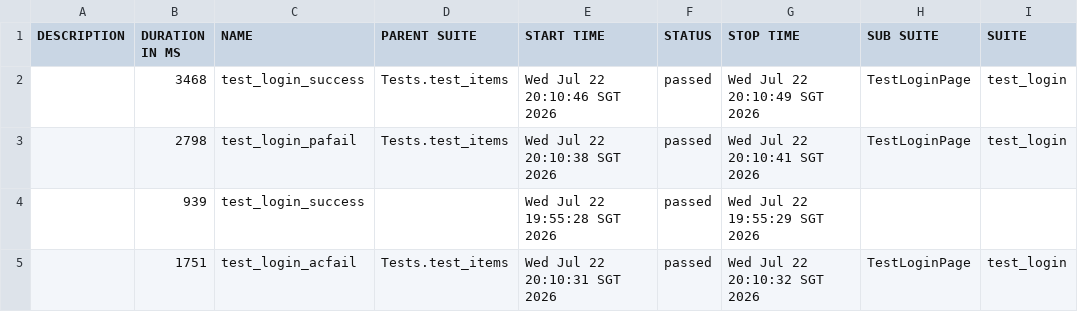
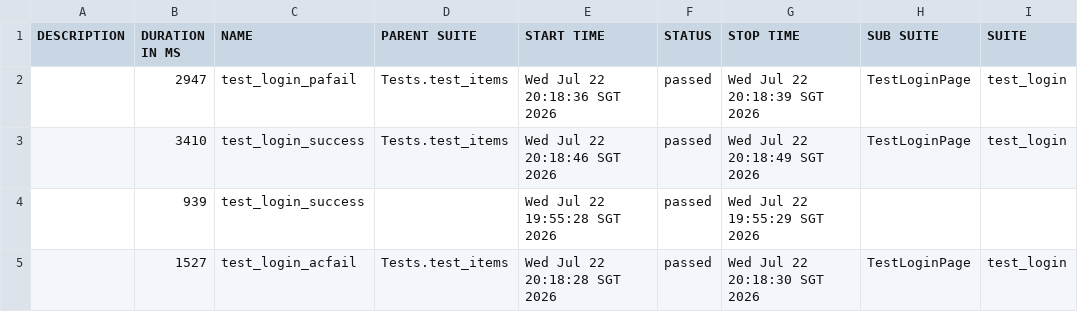
Before and after one commit to wh0206040321/APS_report_demo, a CSV file: docs/data/suites.csv, drawn as a sheet; only a part is shown; the diff names each change by its address in the sheet, - before the commit and + after, or states it on an @@ line.

```diff
--- a/docs/data/suites.csv
+++ b/docs/data/suites.csv
-B2 (DURATION IN MS): 3468
+B2 (DURATION IN MS): 2947
-C2 (NAME): test_login_success
+C2 (NAME): test_login_pafail
-E2 (START TIME): Wed Jul 22 20:10:46 SGT 2026
+E2 (START TIME): Wed Jul 22 20:18:36 SGT 2026
-G2 (STOP TIME): Wed Jul 22 20:10:49 SGT 2026
+G2 (STOP TIME): Wed Jul 22 20:18:39 SGT 2026
-B3 (DURATION IN MS): 2798
+B3 (DURATION IN MS): 3410
-C3 (NAME): test_login_pafail
+C3 (NAME): test_login_success
-E3 (START TIME): Wed Jul 22 20:10:38 SGT 2026
+E3 (START TIME): Wed Jul 22 20:18:46 SGT 2026
-G3 (STOP TIME): Wed Jul 22 20:10:41 SGT 2026
+G3 (STOP TIME): Wed Jul 22 20:18:49 SGT 2026
-B5 (DURATION IN MS): 1751
+B5 (DURATION IN MS): 1527
-E5 (START TIME): Wed Jul 22 20:10:31 SGT 2026
+E5 (START TIME): Wed Jul 22 20:18:28 SGT 2026
-G5 (STOP TIME): Wed Jul 22 20:10:32 SGT 2026
+G5 (STOP TIME): Wed Jul 22 20:18:30 SGT 2026
```
Also changed, not shown: docs/data/behaviors.csv, 49 other files.
